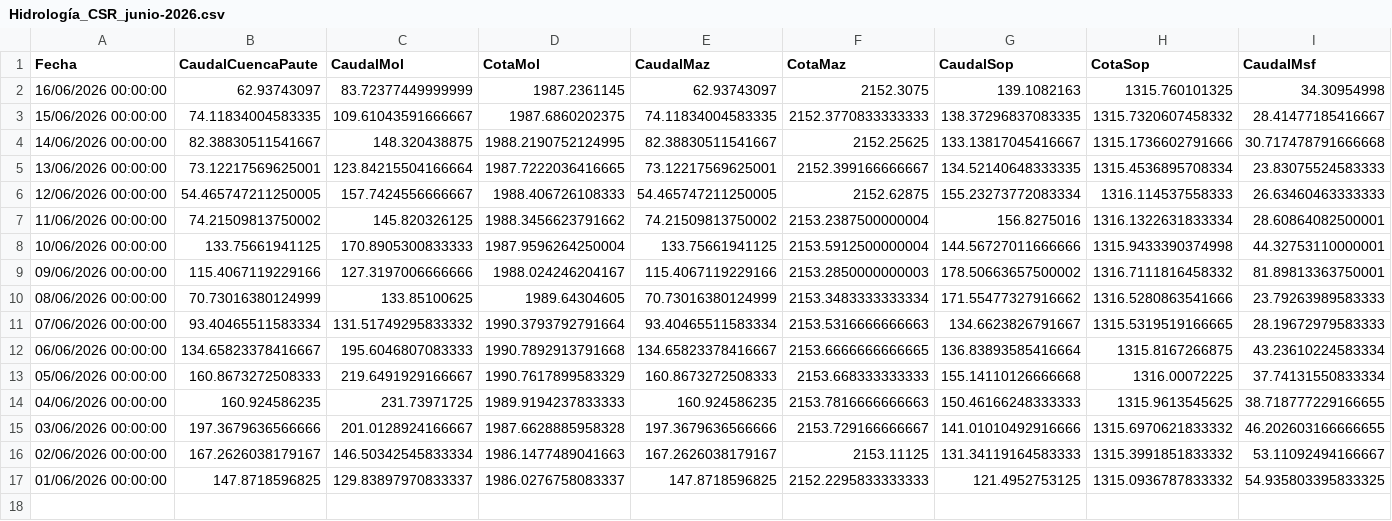
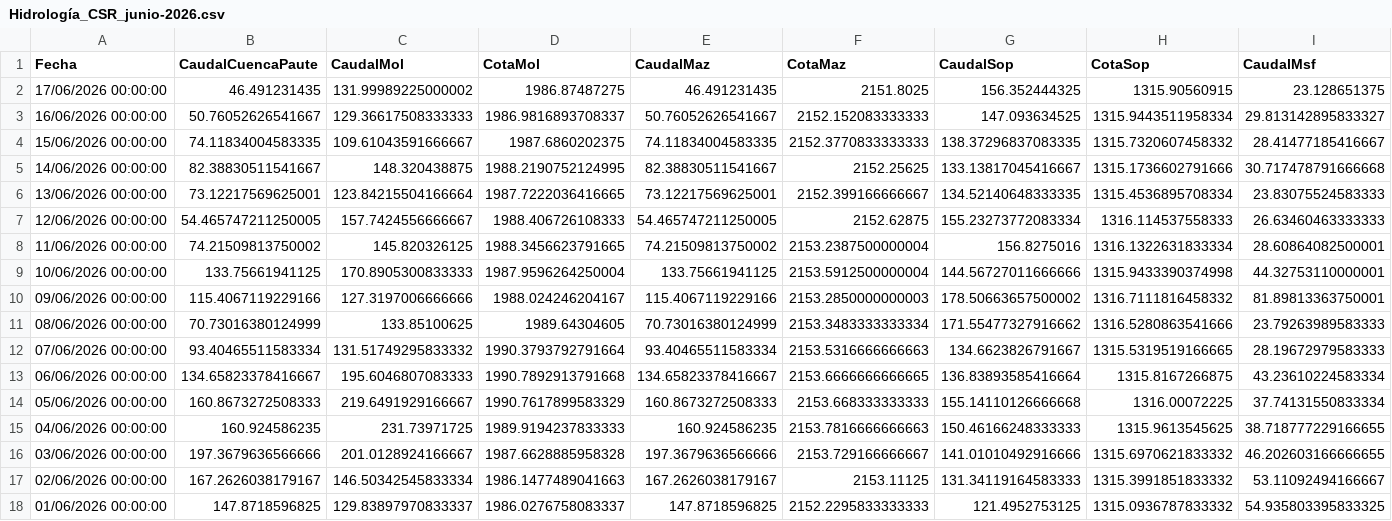
Before and after one commit to jp1309/celec, a CSV file: Hidro_mensual/Hidrología_CSR_junio-2026.csv, drawn as a sheet; only a part is shown; addresses are those after the commit; rows hold the shown columns only; the diff covers the shown part only; the diff names each change by its address in the sheet, - before the commit and + after, or states it on an @@ line.

```diff
--- a/Hidro_mensual/Hidrología_CSR_junio-2026.csv
+++ b/Hidro_mensual/Hidrología_CSR_junio-2026.csv
+row 2: 17/06/2026 00:00:00 | 46.491231435 | 131.99989225000002 | 1986.87487275 | 46.491231435 | 2151.8025 | 156.352444325 | 1315.90560915 | 23.128651375
-B3 (CaudalCuencaPaute): 62.93743097
+B3 (CaudalCuencaPaute): 50.76052626541667
-C3 (CaudalMol): 83.72377449999999
+C3 (CaudalMol): 129.36617508333333
-D3 (CotaMol): 1987.2361145
+D3 (CotaMol): 1986.9816893708337
-E3 (CaudalMaz): 62.93743097
+E3 (CaudalMaz): 50.76052626541667
-F3 (CotaMaz): 2152.3075
+F3 (CotaMaz): 2152.152083333333
-G3 (CaudalSop): 139.1082163
+G3 (CaudalSop): 147.093634525
-H3 (CotaSop): 1315.760101325
+H3 (CotaSop): 1315.9443511958334
-I3 (CaudalMsf): 34.30954998
+I3 (CaudalMsf): 29.813142895833327
-D8 (CotaMol): 1988.3456623791662
+D8 (CotaMol): 1988.3456623791665
```
Also changed, not shown: 1 edited cell elsewhere in this file, CCS/outputs/celec_daily_flows.csv, Produ_mensual/Producción_CSR_junio-2026.csv, 8 other files.
